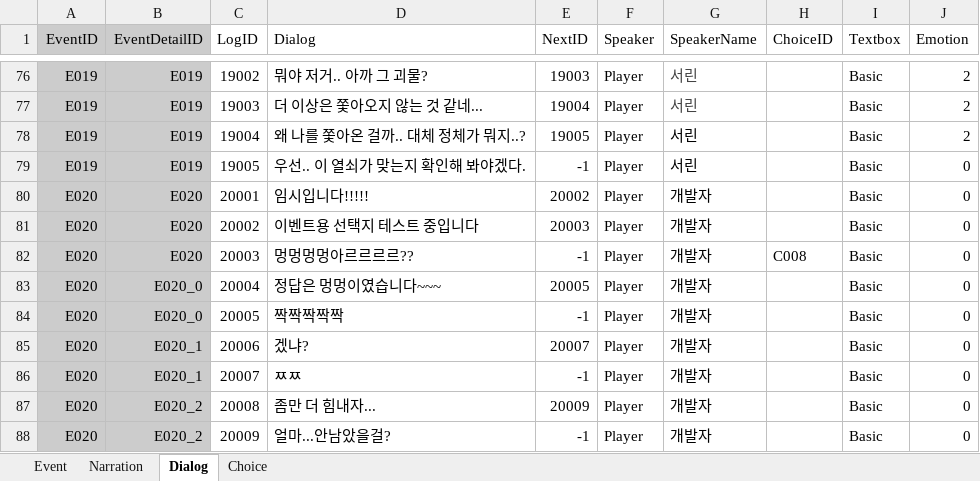
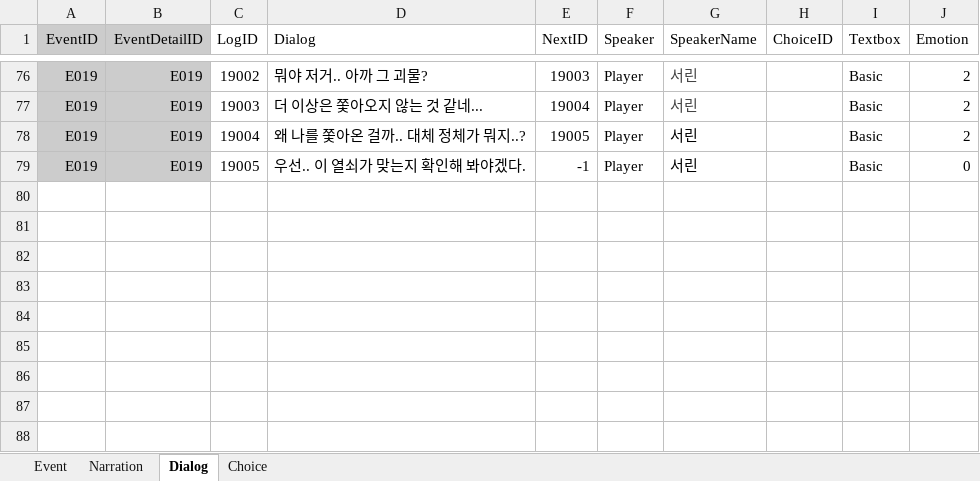
Before and after one commit to hyezzl/DreamDementor, an Excel workbook: Assets/02Script/Table/EventTable.xlsx, sheet Dialog, drawn as a sheet; only a part is shown, gaps mark what is left out; values as stored, in another font and other column widths than the file's, no borders; charts and pictures and table styles not drawn; the diff names each change by its address in the sheet, - before the commit and + after, or states it on an @@ line.

```diff
--- a/Assets/02Script/Table/EventTable.xlsx (sheet Dialog)
+++ b/Assets/02Script/Table/EventTable.xlsx (sheet Dialog)
-row 80: E020 | E020 | 20001 | 임시입니다!!!!! | 20002 | Player | 개발자 |  | Basic | 0
-row 81: E020 | E020 | 20002 | 이벤트용 선택지 테스트 중입니다 | 20003 | Player | 개발자 |  | Basic | 0
-row 82: E020 | E020 | 20003 | 멍멍멍멍아르르르르?? | -1 | Player | 개발자 | C008 | Basic | 0
-row 83: E020 | E020_0 | 20004 | 정답은 멍멍이였습니다~~~ | 20005 | Player | 개발자 |  | Basic | 0
-row 84: E020 | E020_0 | 20005 | 짝짝짝짝짝 | -1 | Player | 개발자 |  | Basic | 0
-row 85: E020 | E020_1 | 20006 | 겠냐? | 20007 | Player | 개발자 |  | Basic | 0
-row 86: E020 | E020_1 | 20007 | ㅉㅉ | -1 | Player | 개발자 |  | Basic | 0
-row 87: E020 | E020_2 | 20008 | 좀만 더 힘내자... | 20009 | Player | 개발자 |  | Basic | 0
-row 88: E020 | E020_2 | 20009 | 얼마...안남았을걸? | -1 | Player | 개발자 |  | Basic | 0
```
Also changed, not shown: sheet Choice, Assets/02Script/Table/NpcTable.xlsx, 19 other files.
